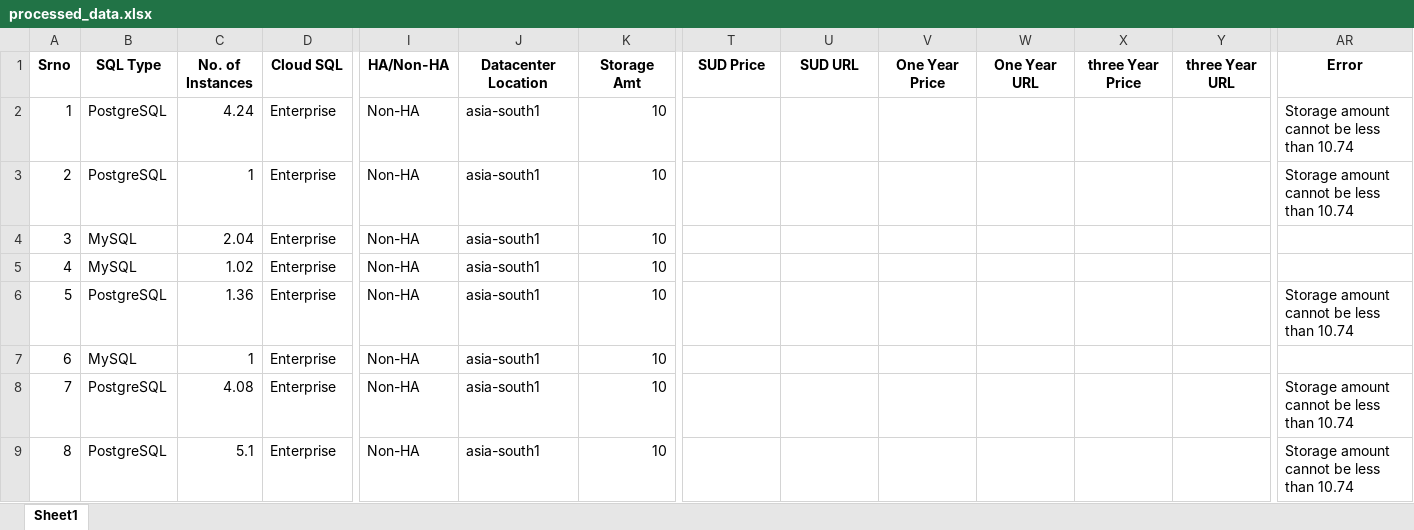
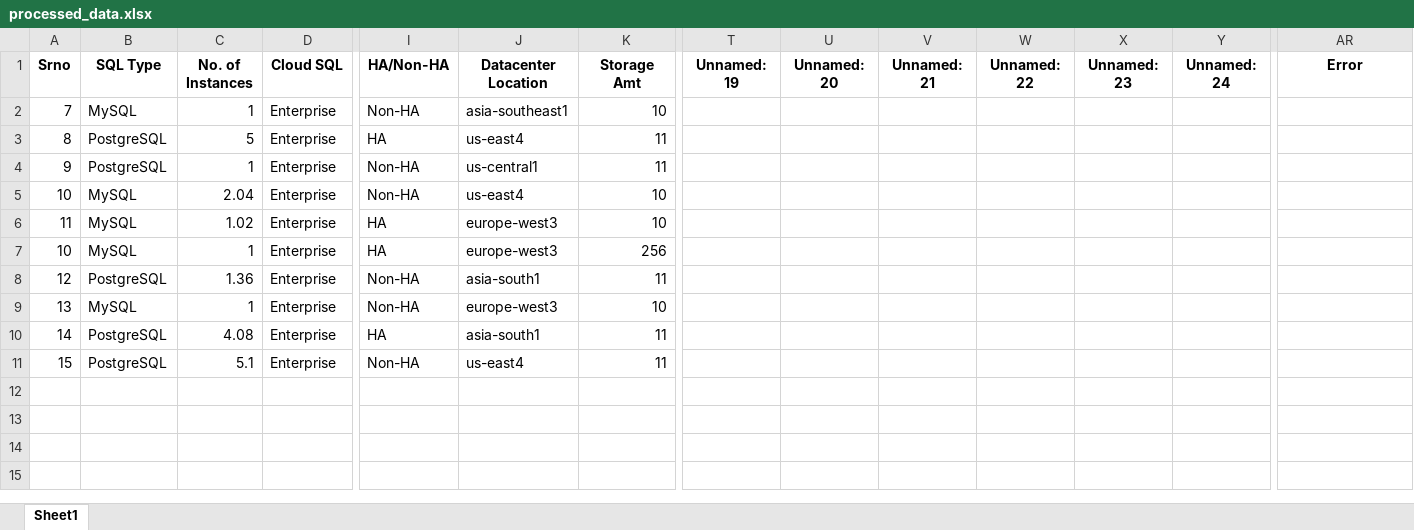
Before and after one commit to Srujan-rai/GCP_Calculator, an Excel workbook: processed_data.xlsx, sheet Sheet1, drawn as a sheet; only a part is shown, gaps mark what is left out; values as stored, in another font and other column widths than the file's, no borders; addresses are those after the commit; rows hold the shown columns only; the diff names each change by its address in the sheet, - before the commit and + after, or states it on an @@ line.

```diff
--- a/processed_data.xlsx (sheet Sheet1)
+++ b/processed_data.xlsx (sheet Sheet1)
-T1: SUD Price
+T1: Unnamed: 19
-U1: SUD URL
+U1: Unnamed: 20
-V1: One Year Price
+V1: Unnamed: 21
-W1: One Year URL
+W1: Unnamed: 22
-X1: three Year Price
+X1: Unnamed: 23
-Y1: three Year URL
+Y1: Unnamed: 24
+row 2: 7 | MySQL | 1 | Enterprise | Non-HA | asia-southeast1 | 10
-A3 (Srno): 1
+A3 (Srno): 8
-C3 (No. of Instances): 4.24
+C3 (No. of Instances): 5
-I3 (HA/Non-HA): Non-HA
+I3 (HA/Non-HA): HA
-J3 (Datacenter Location): asia-south1
+J3 (Datacenter Location): us-east4
-K3:K4 (Storage Amt): 10
+K3:K4 (Storage Amt): 11
-AR3:AR4 (Error): Storage amount cannot be less than 10.74
+AR3:AR4 (Error): (empty)
-A4 (Srno): 2
+A4 (Srno): 9
-J4 (Datacenter Location): asia-south1
+J4 (Datacenter Location): us-central1
-A5 (Srno): 3
+A5 (Srno): 10
-J5 (Datacenter Location): asia-south1
+J5 (Datacenter Location): us-east4
-A6 (Srno): 4
+A6 (Srno): 11
-I6 (HA/Non-HA): Non-HA
+I6 (HA/Non-HA): HA
-J6 (Datacenter Location): asia-south1
+J6 (Datacenter Location): europe-west3
+row 7: 10 | MySQL | 1 | Enterprise | HA | europe-west3 | 256
-A8 (Srno): 5
+A8 (Srno): 12
-K8 (Storage Amt): 10
+K8 (Storage Amt): 11
-AR8 (Error): Storage amount cannot be less than 10.74
+AR8 (Error): (empty)
-A9 (Srno): 6
+A9 (Srno): 13
-J9 (Datacenter Location): asia-south1
+J9 (Datacenter Location): europe-west3
-A10 (Srno): 7
+A10 (Srno): 14
-I10 (HA/Non-HA): Non-HA
+I10 (HA/Non-HA): HA
-K10:K11 (Storage Amt): 10
+K10:K11 (Storage Amt): 11
-AR10:AR11 (Error): Storage amount cannot be less than 10.74
+AR10:AR11 (Error): (empty)
-A11 (Srno): 8
+A11 (Srno): 15
-J11 (Datacenter Location): asia-south1
+J11 (Datacenter Location): us-east4
```
Also changed, not shown: 2 other files.
